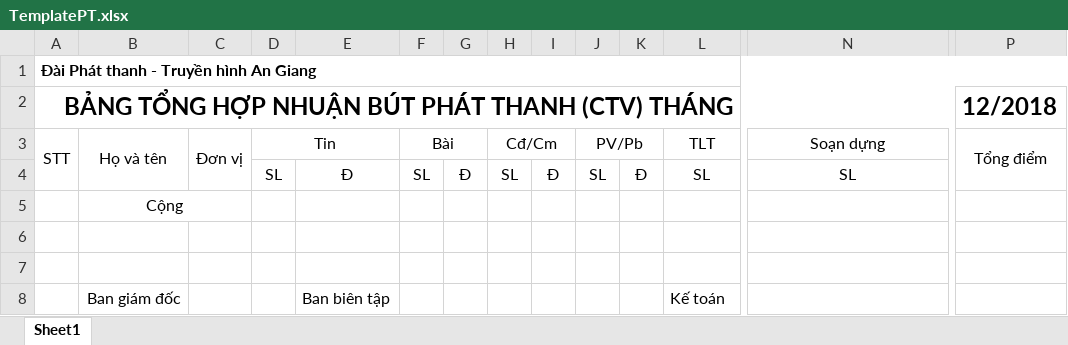
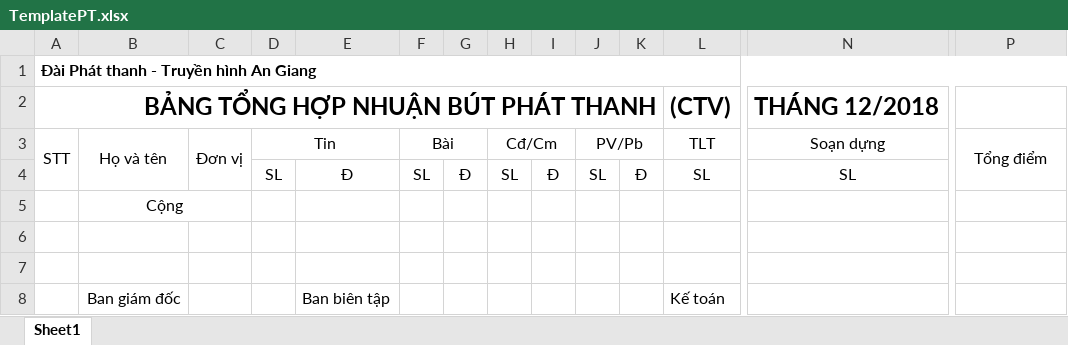
Before and after one commit to tiendat1997/ATV-Allowance, an Excel workbook: ATV_Allowance/Templates/TemplatePT.xlsx, sheet Sheet1, drawn as a sheet; only a part is shown, gaps mark what is left out; values as stored, in another font and other column widths than the file's, no borders; removed rows and columns are numbered as before the commit, all else as after; rows hold the shown columns only; the diff names each change by its address in the sheet, - before the commit and + after, or states it on an @@ line.

```diff
--- a/ATV_Allowance/Templates/TemplatePT.xlsx (sheet Sheet1)
+++ b/ATV_Allowance/Templates/TemplatePT.xlsx (sheet Sheet1)
-row 2: BẢNG TỔNG HỢP NHUẬN BÚT PHÁT THANH (CTV) THÁNG |  |  |  |  |  |  |  |  |  |  |  |  | 12/2018
+row 2: BẢNG TỔNG HỢP NHUẬN BÚT PHÁT THANH |  |  |  |  |  |  |  |  |  |  | (CTV) | THÁNG 12/2018
```
Also changed, not shown: 9 other files.
